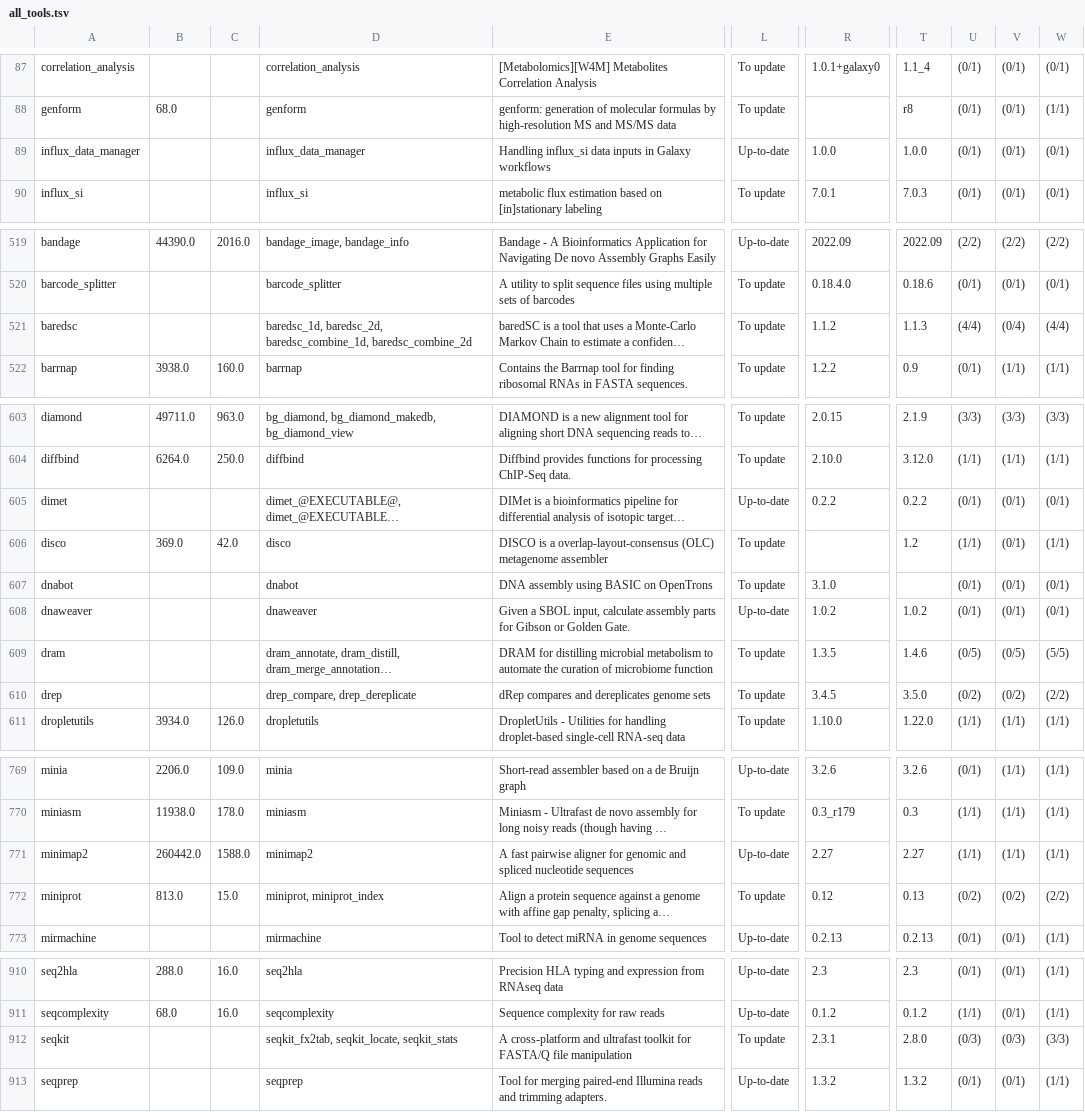
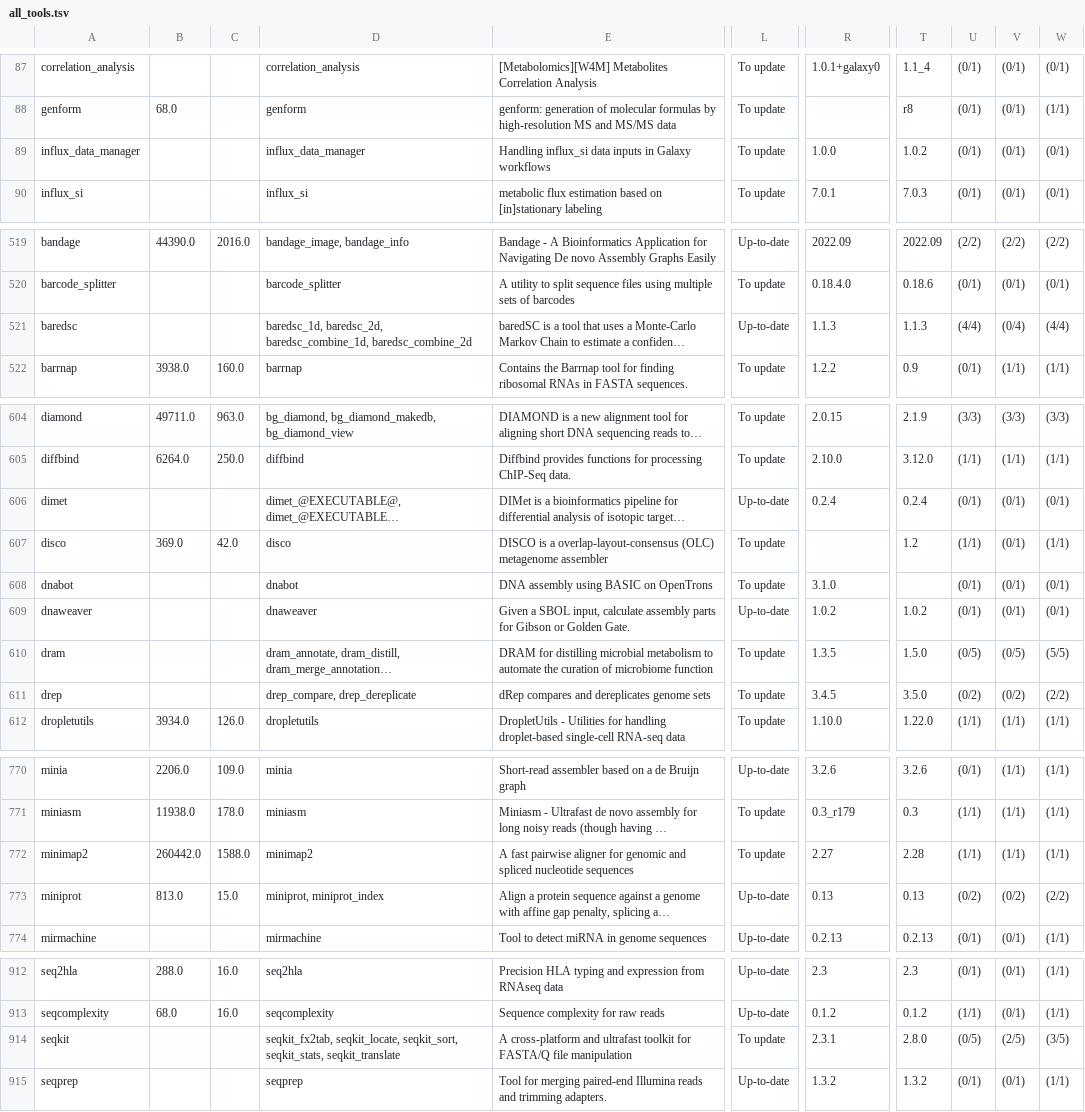
Before and after one commit to nsoranzo/galaxy_tool_metadata_extractor, a TSV file: results/all_tools.tsv, drawn as a sheet; only a part is shown, gaps mark what is left out; long unchanged cells end in …; addresses are those after the commit; the diff covers the shown part only; the diff names each change by its address in the sheet, - before the commit and + after, or states it on an @@ line.

```diff
--- a/results/all_tools.tsv
+++ b/results/all_tools.tsv
-L89: Up-to-date
+L89: To update
-T89: 1.0.0
+T89: 1.0.2
-L521: To update
+L521: Up-to-date
-R521: 1.1.2
+R521: 1.1.3
-R606: 0.2.2
+R606: 0.2.4
-T606: 0.2.2
+T606: 0.2.4
-T610: 1.4.6
+T610: 1.5.0
-L772: Up-to-date
+L772: To update
-T772: 2.27
+T772: 2.28
-L773: To update
+L773: Up-to-date
-R773: 0.12
+R773: 0.13
-D914: seqkit_fx2tab, seqkit_locate, seqkit_stats
+D914: seqkit_fx2tab, seqkit_locate, seqkit_sort, seqkit_stats, seqkit_translate
-U914: (0/3)
+U914: (0/5)
-V914: (0/3)
+V914: (2/5)
-W914: (3/3)
+W914: (3/5)
```
Also changed, not shown: 3 added rows and 38 edited cells elsewhere in this file, 1 other file.
